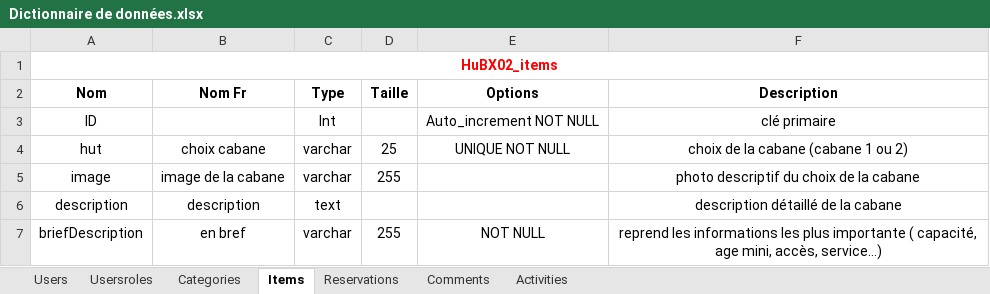
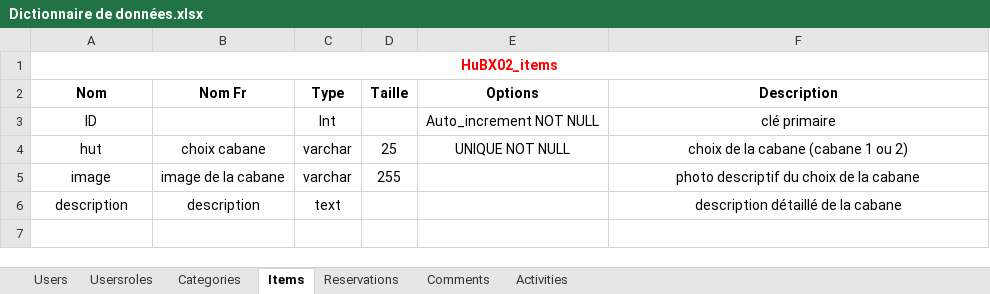
Before and after one commit to victor-roizot/PROJET-TP, an Excel workbook: conception/base de données/Dictionnaire de données.xlsx, sheet Items, drawn as a sheet; values as stored, in another font and other column widths than the file's, no borders; the diff names each change by its address in the sheet, - before the commit and + after, or states it on an @@ line.

```diff
--- a/conception/base de données/Dictionnaire de données.xlsx (sheet Items)
+++ b/conception/base de données/Dictionnaire de données.xlsx (sheet Items)
-row 7: briefDescription | en bref | varchar | 255 | NOT NULL | reprend les informations les plus importante ( capacité, age mini, accès, service…)
```
Also changed, not shown: sheet Reservations, 12 other files.
